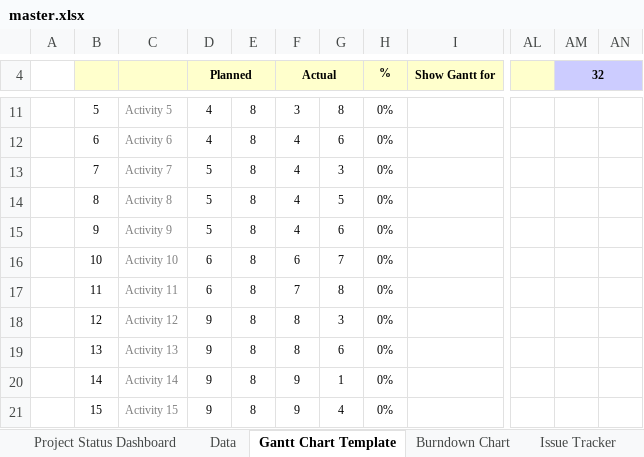
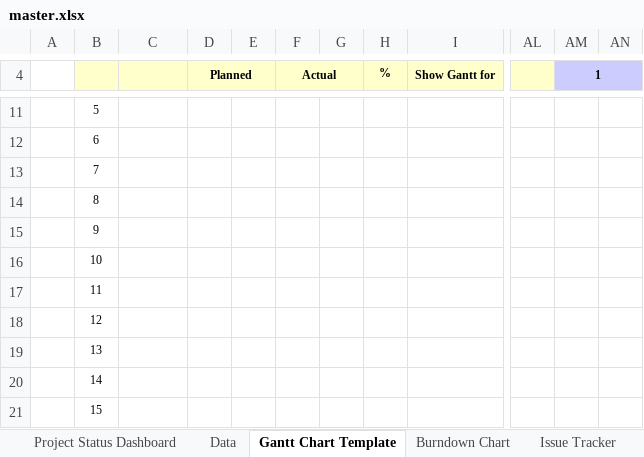
Before and after one commit to farindra/project_report, an Excel workbook: master.xlsx, sheet Gantt Chart Template, drawn as a sheet; only a part is shown, gaps mark what is left out; values as stored, in another font and other column widths than the file's, no borders; charts and pictures and conditional formats not drawn; the diff covers the shown part only; the diff names each change by its address in the sheet, - before the commit and + after, or states it on an @@ line.

```diff
--- a/master.xlsx (sheet Gantt Chart Template)
+++ b/master.xlsx (sheet Gantt Chart Template)
-AM4: 32
+AM4: 1
-C11: Activity 5
+C11: (empty)
-D11:D12 (Planned): 4
+D11:D12 (Planned): (empty)
-E11:E21: 8
+E11:E21: (empty)
-F11 (Actual): 3
+F11 (Actual): (empty)
-G11: 8
+G11: (empty)
-H11:H21 (%): 0%
+H11:H21 (%): (empty)
-C12: Activity 6
+C12: (empty)
-F12:F15 (Actual): 4
+F12:F15 (Actual): (empty)
-G12: 6
+G12: (empty)
-C13: Activity 7
+C13: (empty)
-D13:D15 (Planned): 5
+D13:D15 (Planned): (empty)
-G13: 3
+G13: (empty)
-C14: Activity 8
+C14: (empty)
-G14: 5
+G14: (empty)
-C15: Activity 9
+C15: (empty)
-G15: 6
+G15: (empty)
-C16: Activity 10
+C16: (empty)
-D16:D17 (Planned): 6
+D16:D17 (Planned): (empty)
-F16 (Actual): 6
+F16 (Actual): (empty)
-G16: 7
+G16: (empty)
-C17: Activity 11
+C17: (empty)
-F17 (Actual): 7
+F17 (Actual): (empty)
-G17: 8
+G17: (empty)
-C18: Activity 12
+C18: (empty)
-D18:D21 (Planned): 9
+D18:D21 (Planned): (empty)
-F18:F19 (Actual): 8
+F18:F19 (Actual): (empty)
-G18: 3
+G18: (empty)
-C19: Activity 13
+C19: (empty)
-G19: 6
+G19: (empty)
-C20: Activity 14
+C20: (empty)
-F20:F21 (Actual): 9
+F20:F21 (Actual): (empty)
-G20: 1
+G20: (empty)
-C21: Activity 15
+C21: (empty)
-G21: 4
+G21: (empty)
```
Also changed, not shown: 1 added row, 1 removed row, 195 edited cells, cell formats and merged cells elsewhere in this sheet, sheet Issue Tracker, sheet Data, sheet Burndown Chart, sheet Project Status Dashboard, sheet Calculations, charts or pictures, 3 other files.
